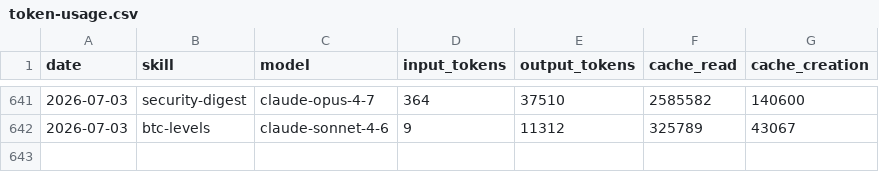
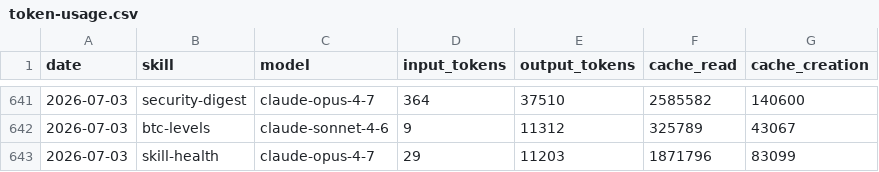
Before and after one commit to anajuliabit/aeon, a CSV file: memory/token-usage.csv, drawn as a sheet; only a part is shown, gaps mark what is left out.

Commit message:
chore(skill-health): auto-commit 2026-07-03

```diff
--- a/memory/token-usage.csv
+++ b/memory/token-usage.csv
@@ -642 +642,2 @@ date,skill,model,input_tokens,output_tokens,cache_read,cache_creation
 2026-07-03,btc-levels,claude-sonnet-4-6,9,11312,325789,43067
+2026-07-03,skill-health,claude-opus-4-7,29,11203,1871796,83099
```
Also changed, not shown: 3 other files.
